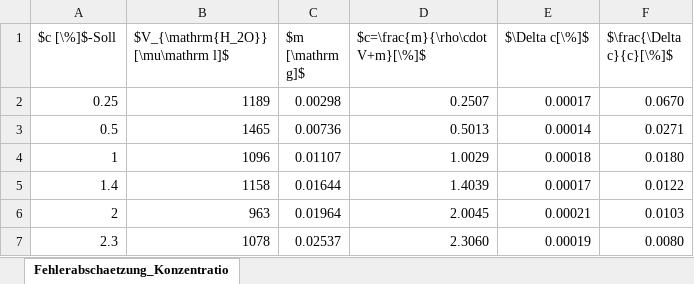
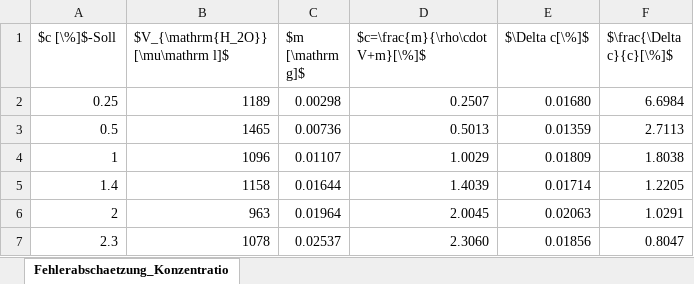
Before and after one commit to SufficientlySmooth/F2--Fortgeschrittenenpraktikum, an Excel workbook: Viskoelastizität - Rheologie/Auswertung/Fehlerabschaetzung_Konzentration_Guaran.xlsx, sheet Fehlerabschaetzung_Konzentratio, drawn as a sheet; values as stored, in another font and other column widths than the file's, no borders; the diff names each change by its address in the sheet, - before the commit and + after, or states it on an @@ line.

```diff
--- a/Viskoelastizität - Rheologie/Auswertung/Fehlerabschaetzung_Konzentration_Guaran.xlsx (sheet Fehlerabschaetzung_Konzentratio)
+++ b/Viskoelastizität - Rheologie/Auswertung/Fehlerabschaetzung_Konzentration_Guaran.xlsx (sheet Fehlerabschaetzung_Konzentratio)
-E2 ($\Delta c[\%]$): 0.00017
+E2 ($\Delta c[\%]$): 0.01680
-F2 ($\frac{\Delta c}{c}[\%]$): 0.0670
+F2 ($\frac{\Delta c}{c}[\%]$): 6.6984
-E3 ($\Delta c[\%]$): 0.00014
+E3 ($\Delta c[\%]$): 0.01359
-F3 ($\frac{\Delta c}{c}[\%]$): 0.0271
+F3 ($\frac{\Delta c}{c}[\%]$): 2.7113
-E4 ($\Delta c[\%]$): 0.00018
+E4 ($\Delta c[\%]$): 0.01809
-F4 ($\frac{\Delta c}{c}[\%]$): 0.0180
+F4 ($\frac{\Delta c}{c}[\%]$): 1.8038
-E5 ($\Delta c[\%]$): 0.00017
+E5 ($\Delta c[\%]$): 0.01714
-F5 ($\frac{\Delta c}{c}[\%]$): 0.0122
+F5 ($\frac{\Delta c}{c}[\%]$): 1.2205
-E6 ($\Delta c[\%]$): 0.00021
+E6 ($\Delta c[\%]$): 0.02063
-F6 ($\frac{\Delta c}{c}[\%]$): 0.0103
+F6 ($\frac{\Delta c}{c}[\%]$): 1.0291
-E7 ($\Delta c[\%]$): 0.00019
+E7 ($\Delta c[\%]$): 0.01856
-F7 ($\frac{\Delta c}{c}[\%]$): 0.0080
+F7 ($\frac{\Delta c}{c}[\%]$): 0.8047
```
Also changed, not shown: 15 other files.
